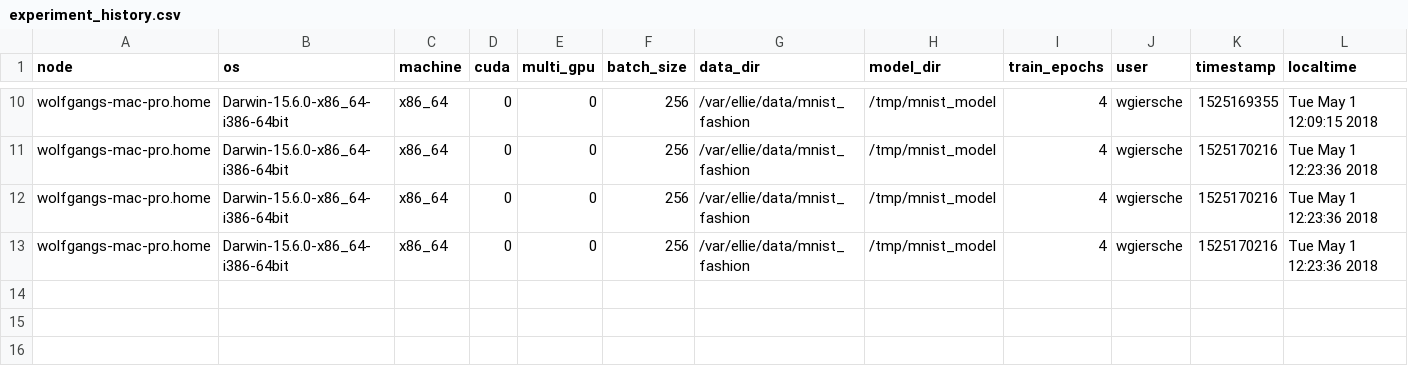
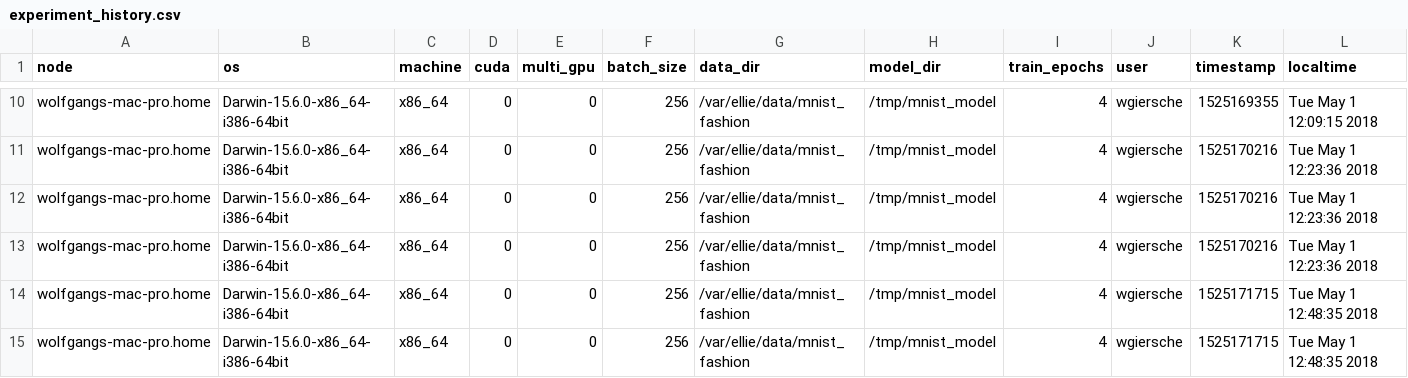
Before and after one commit to smurve/experiments, a CSV file: experiments/mnist_sota/experiment_history.csv, drawn as a sheet; only a part is shown, gaps mark what is left out; rows hold the shown columns only; the diff names each change by its address in the sheet, - before the commit and + after, or states it on an @@ line.

```diff
--- a/experiments/mnist_sota/experiment_history.csv
+++ b/experiments/mnist_sota/experiment_history.csv
+row 14: wolfgangs-mac-pro.home | Darwin-15.6.0-x86_64-i386-64bit | x86_64 | 0 | 0 | 256 | /var/ellie/data/mnist_fashion | /tmp/mnist_model | 4 | wgiersche | 1525171715 | Tue May 1 12:48:35 2018
+row 15: wolfgangs-mac-pro.home | Darwin-15.6.0-x86_64-i386-64bit | x86_64 | 0 | 0 | 256 | /var/ellie/data/mnist_fashion | /tmp/mnist_model | 4 | wgiersche | 1525171715 | Tue May 1 12:48:35 2018
```
Also changed, not shown: 1 other file.
